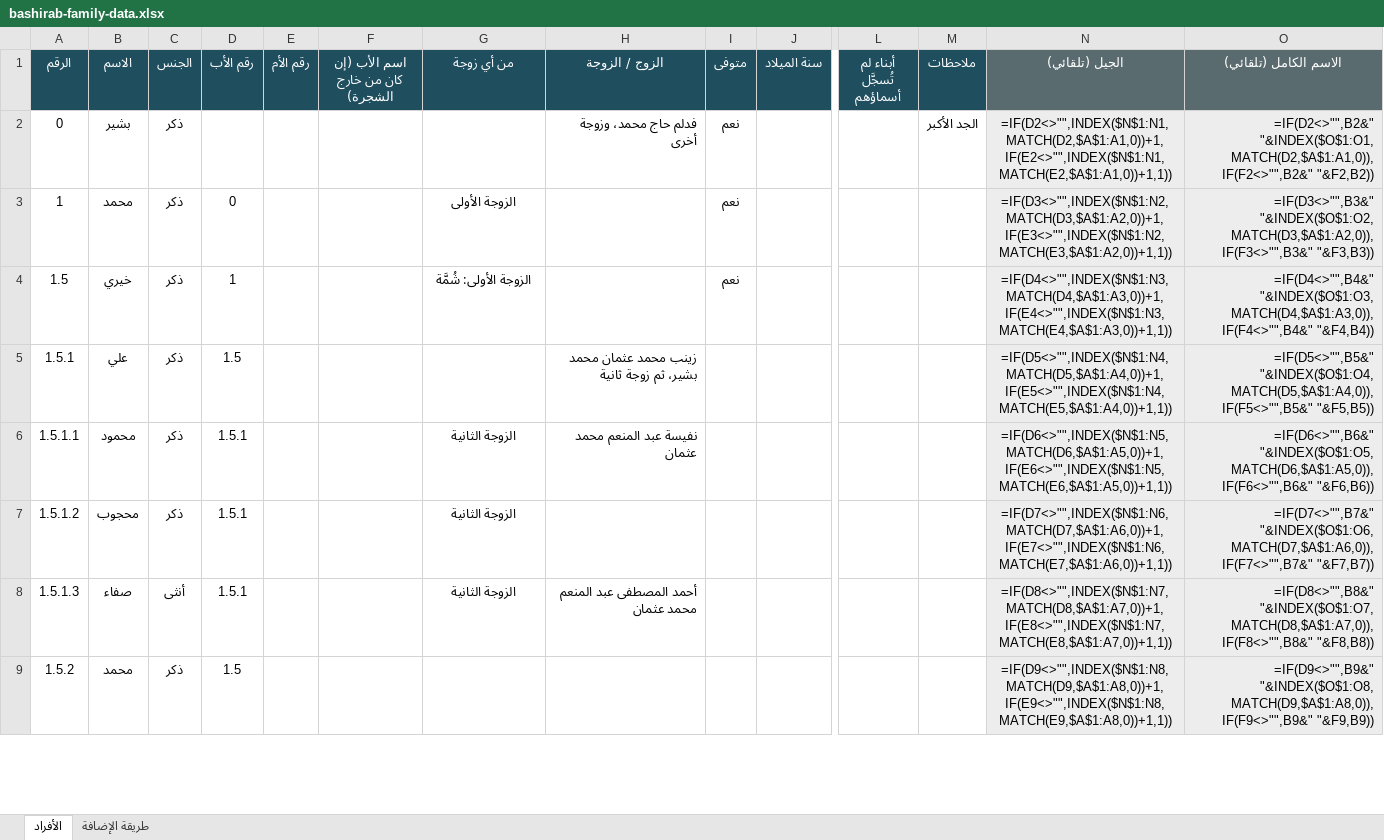
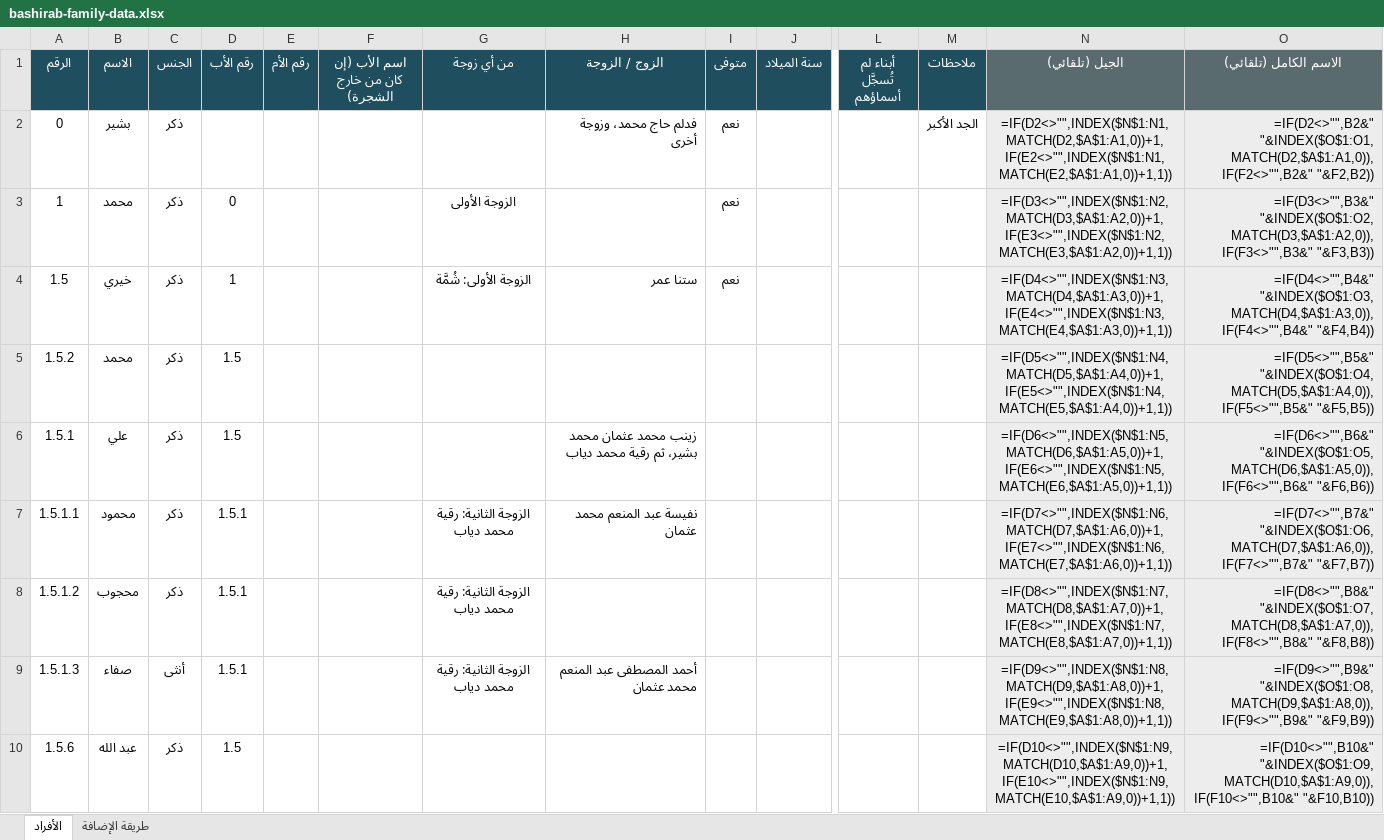
Before and after one commit to abdulhadibasheer11-debug/bashirab-family, an Excel workbook: bashirab-family-data.xlsx, sheet الأفراد, drawn as a sheet; only a part is shown, gaps mark what is left out; values as stored, in another font and other column widths than the file's, no borders; formulas without a stored value are shown as written; addresses are those after the commit; rows hold the shown columns only; the diff covers the shown part only; the diff names each change by its address in the sheet, - before the commit and + after, or states it on an @@ line.

```diff
--- a/bashirab-family-data.xlsx (sheet الأفراد)
+++ b/bashirab-family-data.xlsx (sheet الأفراد)
-H4 (الزوج / الزوجة): (empty)
+H4 (الزوج / الزوجة): ستنا عمر
+row 5: 1.5.2 | محمد | ذكر | 1.5 |  |  |  |  |  |  |  |  | =IF(D5<>"",INDEX($N$1:N4,MATCH(D5,$A$1:A4,0))+1,IF(E5<>"",INDEX($N$1:N4,MATCH(E5,$A$1:A4,0))+1,1)) | =IF(D5<>"",B5&" "&INDEX($O$1:O4,MATCH(D5,$A$1:A4,0)),IF(F5<>"",B5&" "&F5,B5))
-H6 (الزوج / الزوجة): زينب محمد عثمان محمد بشير، ثم زوجة ثانية
+H6 (الزوج / الزوجة): زينب محمد عثمان محمد بشير، ثم رقية محمد دياب
-N6 (الجيل (تلقائي)): =IF(D5<>"",INDEX($N$1:N4,MATCH(D5,$A$1:A4,0))+1,IF(E5<>"",INDEX($N$1:N4,MATCH(E5,$A$1:A4,0))+1,1))
+N6 (الجيل (تلقائي)): =IF(D6<>"",INDEX($N$1:N5,MATCH(D6,$A$1:A5,0))+1,IF(E6<>"",INDEX($N$1:N5,MATCH(E6,$A$1:A5,0))+1,1))
-O6 (الاسم الكامل (تلقائي)): =IF(D5<>"",B5&" "&INDEX($O$1:O4,MATCH(D5,$A$1:A4,0)),IF(F5<>"",B5&" "&F5,B5))
+O6 (الاسم الكامل (تلقائي)): =IF(D6<>"",B6&" "&INDEX($O$1:O5,MATCH(D6,$A$1:A5,0)),IF(F6<>"",B6&" "&F6,B6))
-G7:G9 (من أي زوجة): الزوجة الثانية
+G7:G9 (من أي زوجة): الزوجة الثانية: رقية محمد دياب
-N7 (الجيل (تلقائي)): =IF(D6<>"",INDEX($N$1:N5,MATCH(D6,$A$1:A5,0))+1,IF(E6<>"",INDEX($N$1:N5,MATCH(E6,$A$1:A5,0))+1,1))
+N7 (الجيل (تلقائي)): =IF(D7<>"",INDEX($N$1:N6,MATCH(D7,$A$1:A6,0))+1,IF(E7<>"",INDEX($N$1:N6,MATCH(E7,$A$1:A6,0))+1,1))
-O7 (الاسم الكامل (تلقائي)): =IF(D6<>"",B6&" "&INDEX($O$1:O5,MATCH(D6,$A$1:A5,0)),IF(F6<>"",B6&" "&F6,B6))
+O7 (الاسم الكامل (تلقائي)): =IF(D7<>"",B7&" "&INDEX($O$1:O6,MATCH(D7,$A$1:A6,0)),IF(F7<>"",B7&" "&F7,B7))
-N8 (الجيل (تلقائي)): =IF(D7<>"",INDEX($N$1:N6,MATCH(D7,$A$1:A6,0))+1,IF(E7<>"",INDEX($N$1:N6,MATCH(E7,$A$1:A6,0))+1,1))
+N8 (الجيل (تلقائي)): =IF(D8<>"",INDEX($N$1:N7,MATCH(D8,$A$1:A7,0))+1,IF(E8<>"",INDEX($N$1:N7,MATCH(E8,$A$1:A7,0))+1,1))
-O8 (الاسم الكامل (تلقائي)): =IF(D7<>"",B7&" "&INDEX($O$1:O6,MATCH(D7,$A$1:A6,0)),IF(F7<>"",B7&" "&F7,B7))
+O8 (الاسم الكامل (تلقائي)): =IF(D8<>"",B8&" "&INDEX($O$1:O7,MATCH(D8,$A$1:A7,0)),IF(F8<>"",B8&" "&F8,B8))
-N9 (الجيل (تلقائي)): =IF(D8<>"",INDEX($N$1:N7,MATCH(D8,$A$1:A7,0))+1,IF(E8<>"",INDEX($N$1:N7,MATCH(E8,$A$1:A7,0))+1,1))
+N9 (الجيل (تلقائي)): =IF(D9<>"",INDEX($N$1:N8,MATCH(D9,$A$1:A8,0))+1,IF(E9<>"",INDEX($N$1:N8,MATCH(E9,$A$1:A8,0))+1,1))
-O9 (الاسم الكامل (تلقائي)): =IF(D8<>"",B8&" "&INDEX($O$1:O7,MATCH(D8,$A$1:A7,0)),IF(F8<>"",B8&" "&F8,B8))
+O9 (الاسم الكامل (تلقائي)): =IF(D9<>"",B9&" "&INDEX($O$1:O8,MATCH(D9,$A$1:A8,0)),IF(F9<>"",B9&" "&F9,B9))
-A10 (الرقم): 1.5.2
+A10 (الرقم): 1.5.6
-B10 (الاسم): محمد
+B10 (الاسم): عبد الله
-N10 (الجيل (تلقائي)): =IF(D9<>"",INDEX($N$1:N8,MATCH(D9,$A$1:A8,0))+1,IF(E9<>"",INDEX($N$1:N8,MATCH(E9,$A$1:A8,0))+1,1))
+N10 (الجيل (تلقائي)): =IF(D10<>"",INDEX($N$1:N9,MATCH(D10,$A$1:A9,0))+1,IF(E10<>"",INDEX($N$1:N9,MATCH(E10,$A$1:A9,0))+1,1))
-O10 (الاسم الكامل (تلقائي)): =IF(D9<>"",B9&" "&INDEX($O$1:O8,MATCH(D9,$A$1:A8,0)),IF(F9<>"",B9&" "&F9,B9))
+O10 (الاسم الكامل (تلقائي)): =IF(D10<>"",B10&" "&INDEX($O$1:O9,MATCH(D10,$A$1:A9,0)),IF(F10<>"",B10&" "&F10,B10))
```
Also changed, not shown: 43 added rows, 22 removed rows and 1304 edited cells elsewhere in this sheet, source/بيانات عائلة البشيراب.xlsx, 9 other files.
